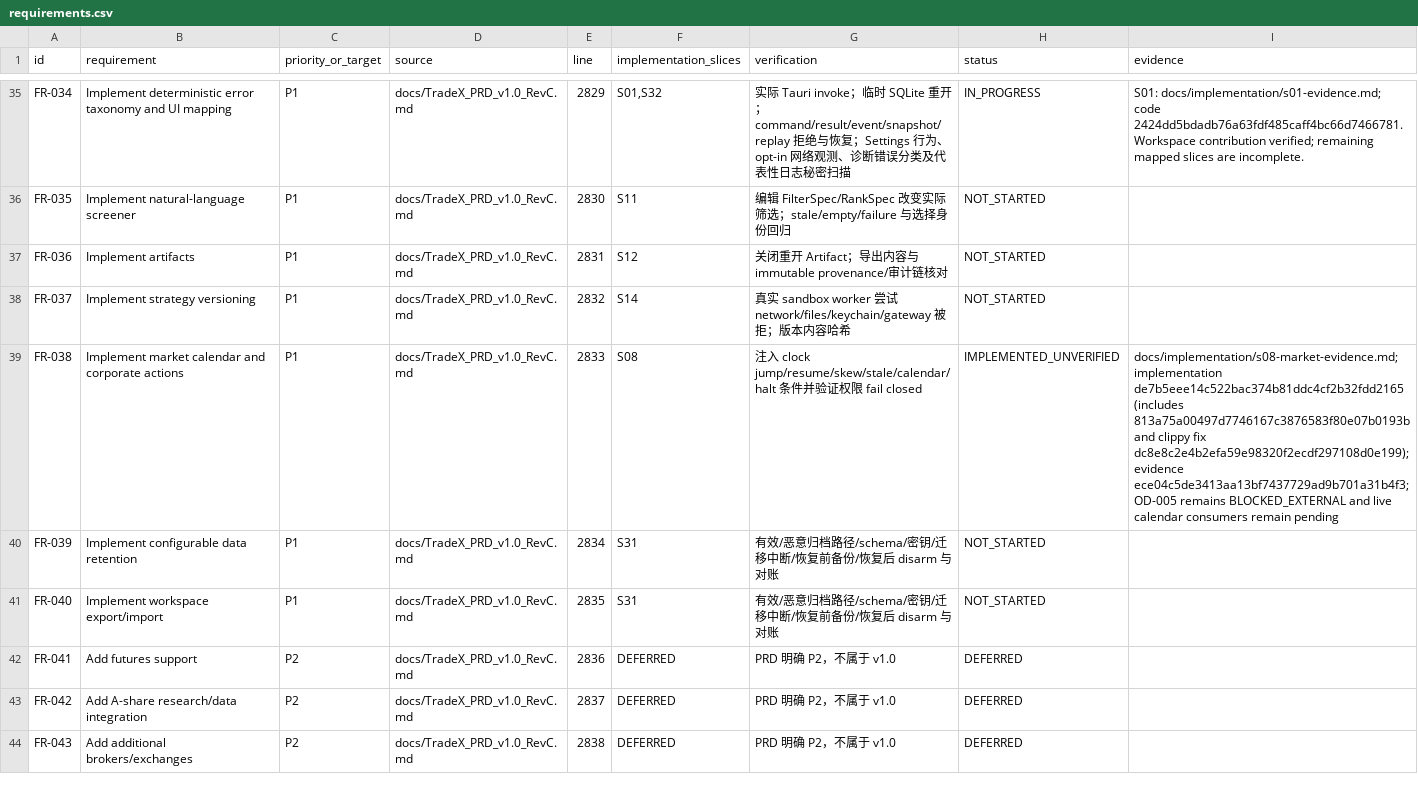
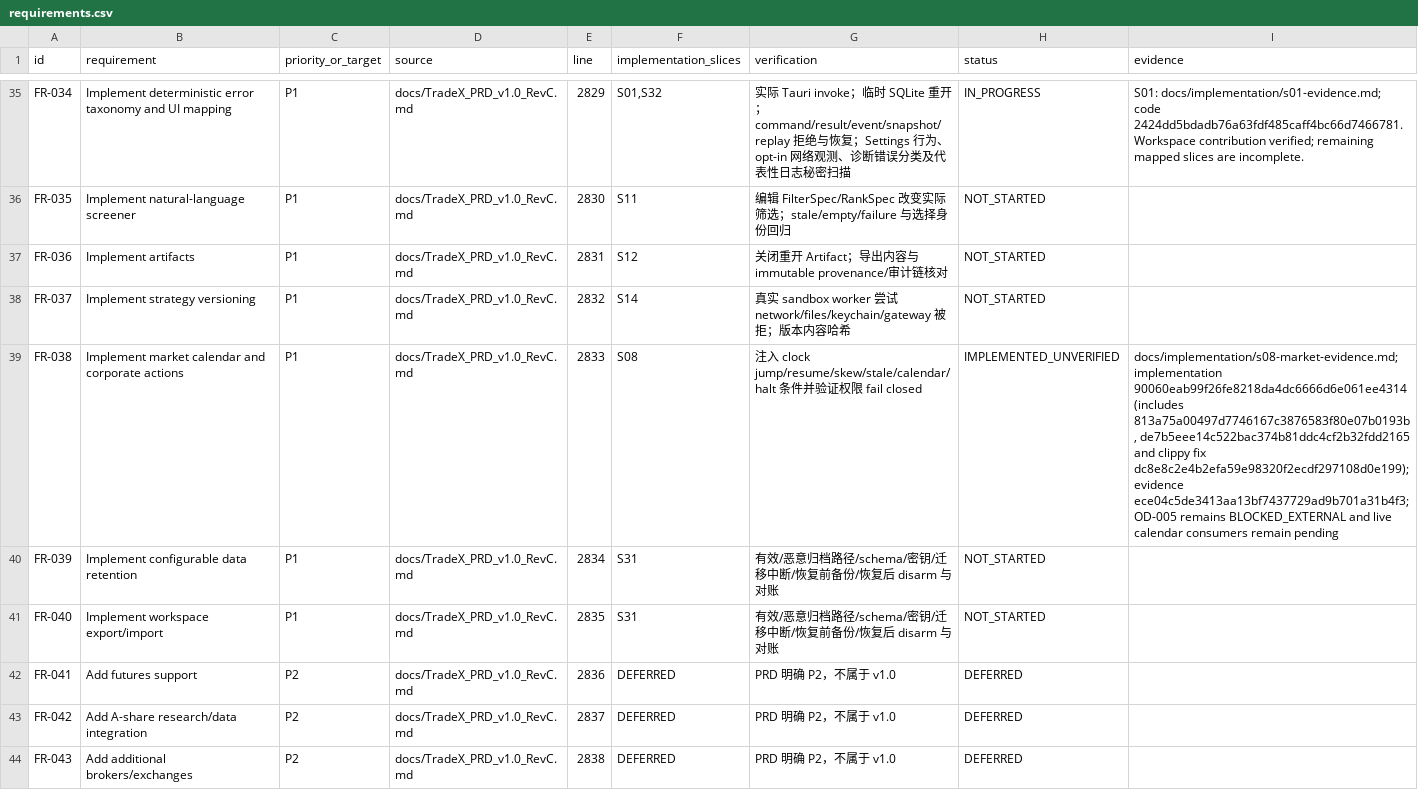
Before and after one commit to kaiqiangh/tradex, a CSV file: docs/implementation/requirements.csv, drawn as a sheet; only a part is shown, gaps mark what is left out; the diff covers the shown part only.

```diff
--- a/docs/implementation/requirements.csv
+++ b/docs/implementation/requirements.csv
@@ -38,3 +38,3 @@ FR-036,Implement artifacts,P1,docs/TradeX_PRD_v1.0_RevC.md,2831,S12,关闭重开
 FR-037,Implement strategy versioning,P1,docs/TradeX_PRD_v1.0_RevC.md,2832,S14,真实 sandbox worker 尝试 network/files/keychain/gateway 被拒；版本内容哈希,NOT_STARTED,
-FR-038,Implement market calendar and corporate actions,P1,docs/TradeX_PRD_v1.0_RevC.md,2833,S08,注入 clock jump/resume/skew/stale/calendar/halt 条件并验证权限 fail closed,IMPLEMENTED_UNVERIFIED,"docs/implementation/s08-market-evidence.md; implementation de7b5eee14c522bac374b81ddc4cf2b32fdd2165 (includes 813a75a00497d7746167c3876583f80e07b0193b and clippy fix dc8e8c2e4b2efa59e98320f2ecdf297108d0e199); evidence ece04c5de3413aa13bf7437729ad9b701a31b4f3; OD-005 remains BLOCKED_EXTERNAL and live calendar consumers remain pending"
+FR-038,Implement market calendar and corporate actions,P1,docs/TradeX_PRD_v1.0_RevC.md,2833,S08,注入 clock jump/resume/skew/stale/calendar/halt 条件并验证权限 fail closed,IMPLEMENTED_UNVERIFIED,"docs/implementation/s08-market-evidence.md; implementation 90060eab99f26fe8218da4dc6666d6e061ee4314 (includes 813a75a00497d7746167c3876583f80e07b0193b, de7b5eee14c522bac374b81ddc4cf2b32fdd2165 and clippy fix dc8e8c2e4b2efa59e98320f2ecdf297108d0e199); evidence ece04c5de3413aa13bf7437729ad9b701a31b4f3; OD-005 remains BLOCKED_EXTERNAL and live calendar consumers remain pending"
 FR-039,Implement configurable data retention,P1,docs/TradeX_PRD_v1.0_RevC.md,2834,S31,有效/恶意归档路径/schema/密钥/迁移中断/恢复前备份/恢复后 disarm 与对账,NOT_STARTED,
```
Also changed, not shown: 2 edited cells elsewhere in this file, docs/implementation/surfaces.csv, 3 other files.
